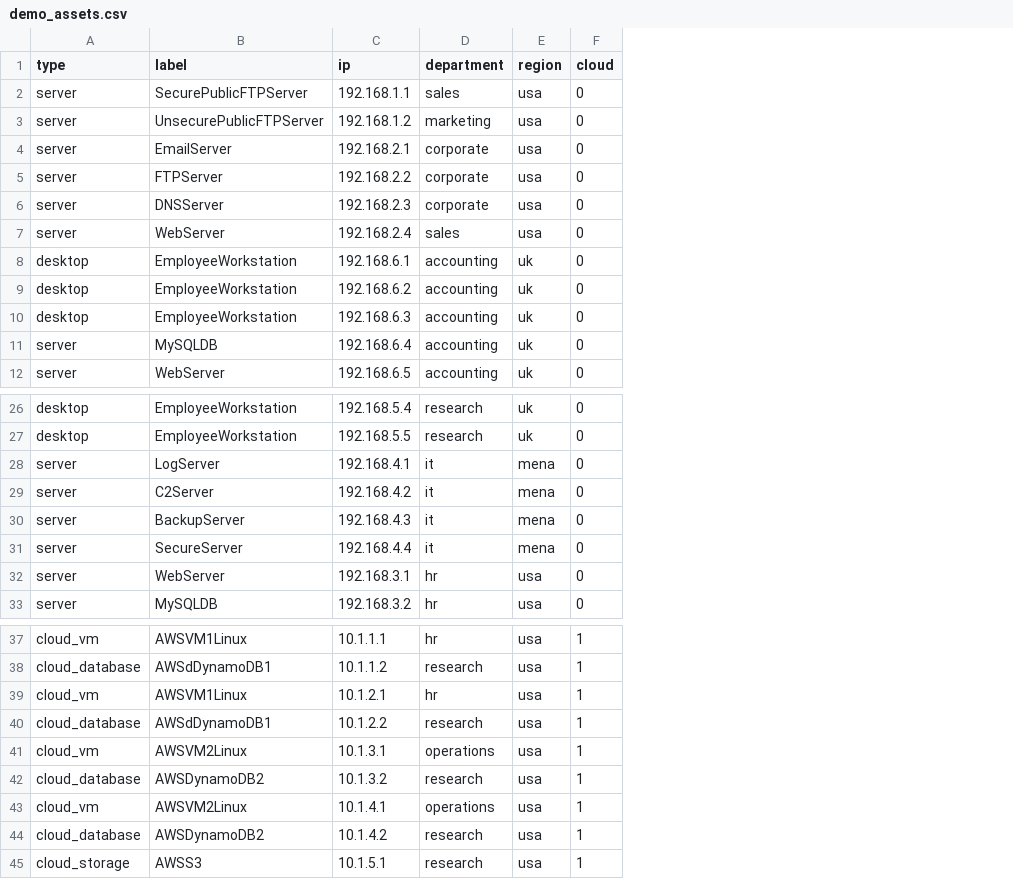
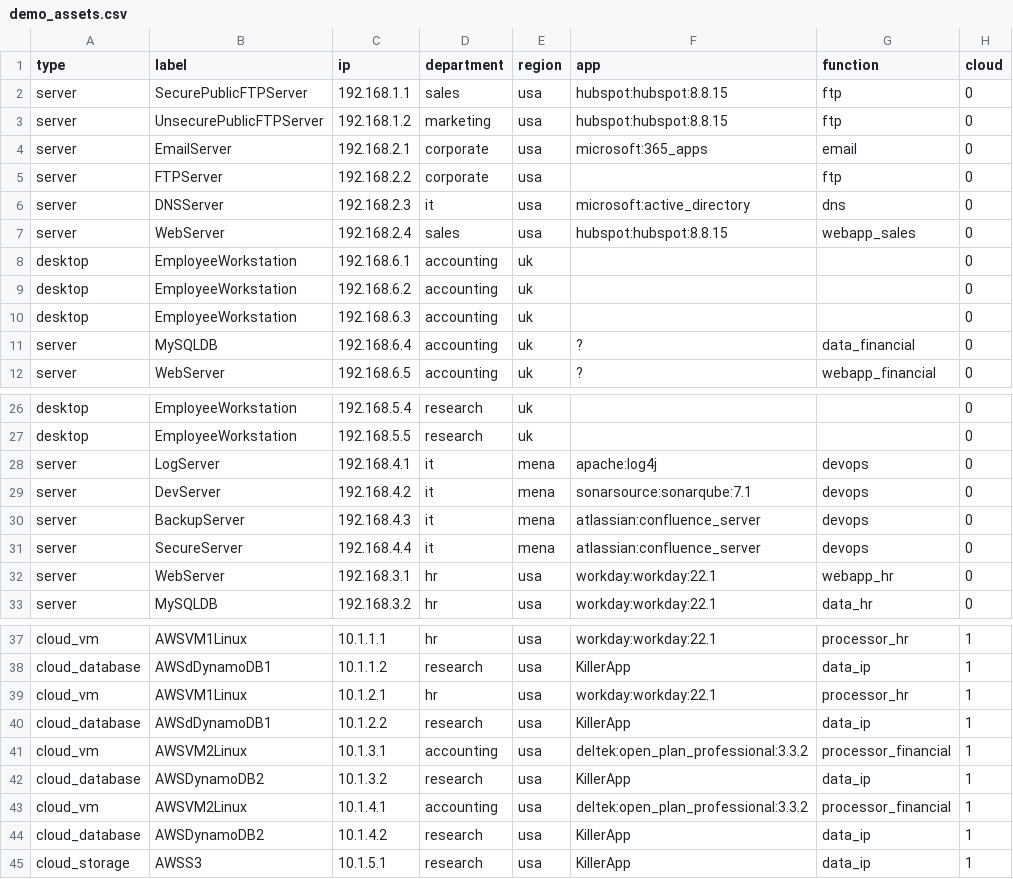
Before and after one commit to smckenna/SOCRE, a CSV file: model_resources/demo_assets.csv, drawn as a sheet; only a part is shown, gaps mark what is left out; the diff names each change by its address in the sheet, - before the commit and + after, or states it on an @@ line.

```diff
--- a/model_resources/demo_assets.csv
+++ b/model_resources/demo_assets.csv
+column F (app), rows 2-12: hubspot:hubspot:8.8.15 | hubspot:hubspot:8.8.15 | microsoft:365_apps |  | microsoft:active_directory | hubspot:hubspot:8.8.15 |  |  |  | ? | ?; rows 28-33: apache:log4j | sonarsource:sonarqube:7.1 | atlassian:confluence_server | atlassian:confluence_server | workday:workday:22.1 | workday:workday:22.1; rows 37-45: workday:workday:22.1 | KillerApp | workday:workday:22.1 | KillerApp | deltek:open_plan_professional:3.3.2 | KillerApp | deltek:open_plan_professional:3.3.2 | KillerApp | KillerApp
+column G (function), rows 2-12: ftp | ftp | email | ftp | dns | webapp_sales |  |  |  | data_financial | webapp_financial; rows 28-33: devops | devops | devops | devops | webapp_hr | data_hr; rows 37-45: processor_hr | data_ip | processor_hr | data_ip | processor_financial | data_ip | processor_financial | data_ip | data_ip
-D6 (department): corporate
+D6 (department): it
-B29 (label): C2Server
+B29 (label): DevServer
-D41 (department): operations
+D41 (department): accounting
-D43 (department): operations
+D43 (department): accounting
```
Also changed, not shown: 3 other files.
